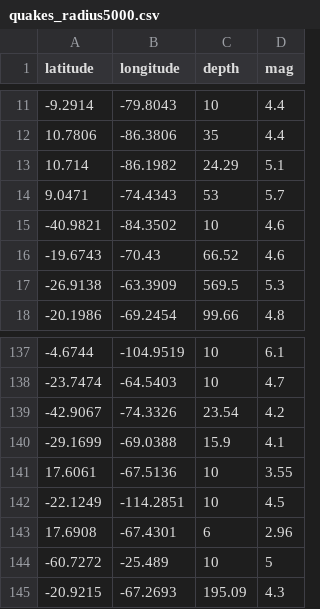
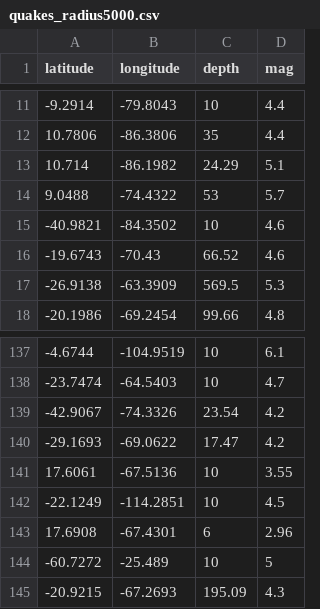
Before and after one commit to Patricia008/EarthquakesMLinJupyter, a CSV file: jupyter/quakes_radius5000.csv, drawn as a sheet; only a part is shown, gaps mark what is left out.

```diff
--- a/jupyter/quakes_radius5000.csv
+++ b/jupyter/quakes_radius5000.csv
@@ -13,3 +13,3 @@ latitude,longitude,depth,mag
 10.714,-86.1982,24.29,5.1
-9.0471,-74.4343,53,5.7
+9.0488,-74.4322,53,5.7
 -40.9821,-84.3502,10,4.6
@@ -139,3 +139,3 @@ latitude,longitude,depth,mag
 -42.9067,-74.3326,23.54,4.2
--29.1699,-69.0388,15.9,4.1
+-29.1693,-69.0622,17.47,4.2
 17.6061,-67.5136,10,3.55
```
Also changed, not shown: jupyter/predictions.csv, jupyter/quakes_radius1000.csv, 13 other files.
